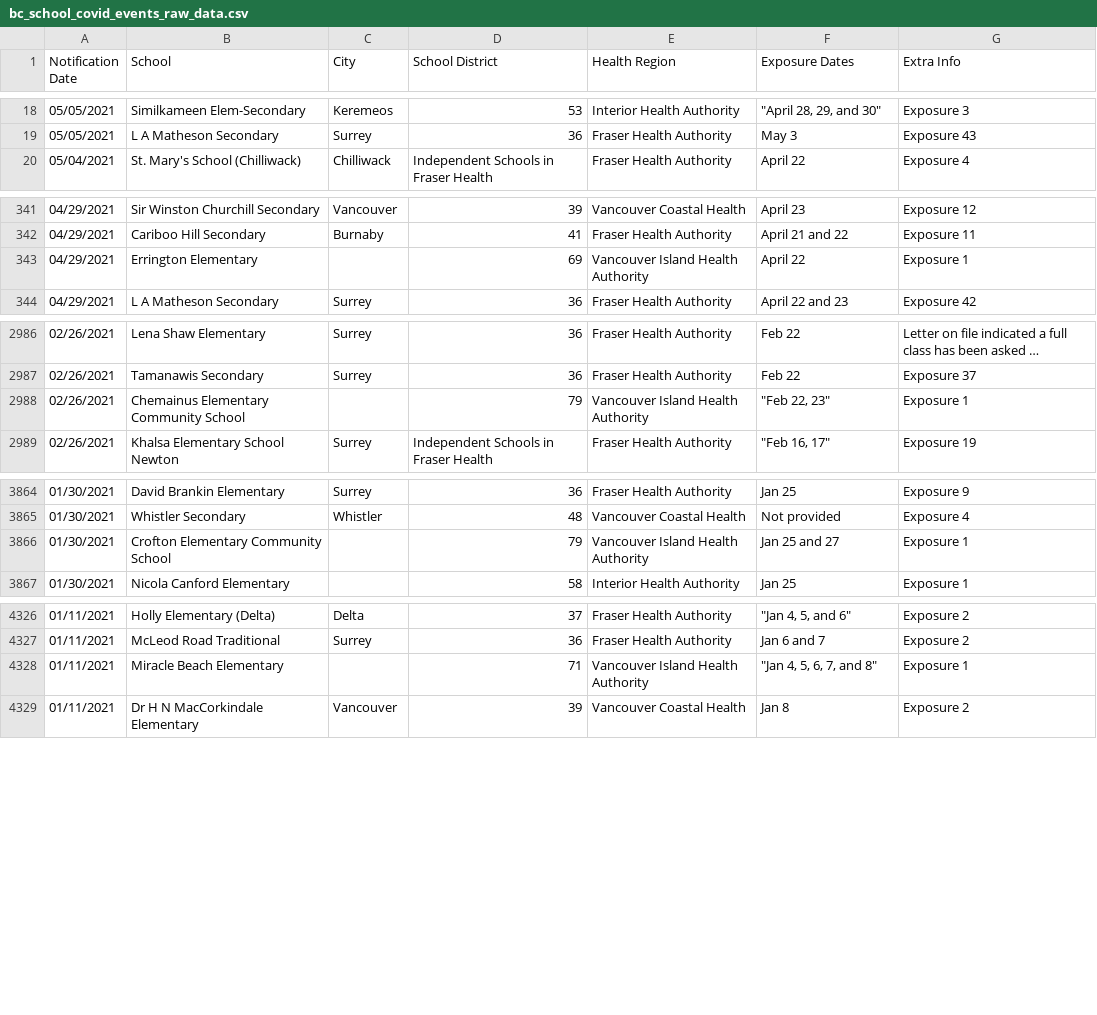
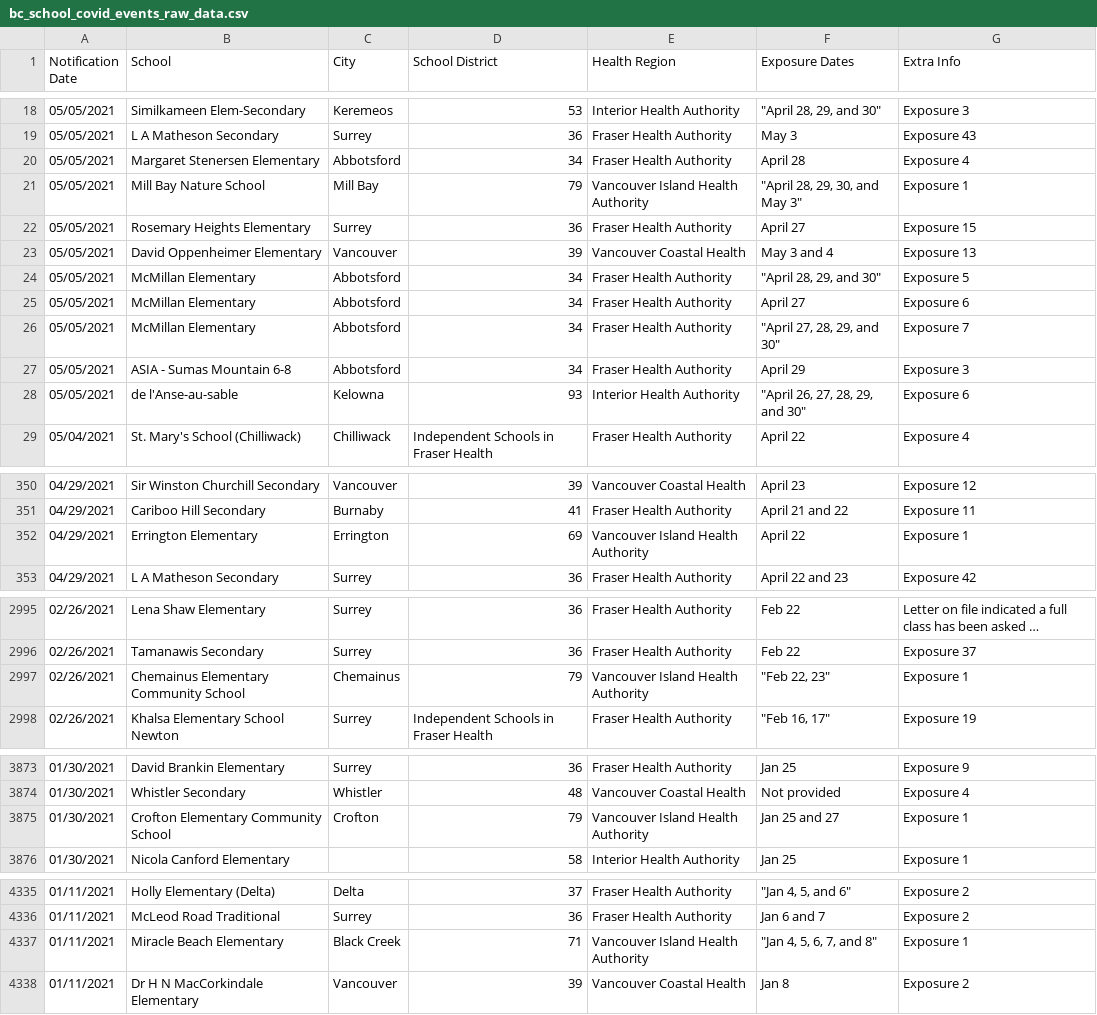
Before and after one commit to spod/bcschoolscoviddata, a CSV file: data/bc_school_covid_events_raw_data.csv, drawn as a sheet; only a part is shown, gaps mark what is left out; long unchanged cells end in …; the diff covers the shown part only.

```diff
--- a/data/bc_school_covid_events_raw_data.csv
+++ b/data/bc_school_covid_events_raw_data.csv
@@ -19,2 +19,11 @@ Notification Date,School,City,School District,Health Region,Exposure Dates,Extra
 05/05/2021,L A Matheson Secondary,Surrey,36,Fraser Health Authority,May 3,Exposure 43
+05/05/2021,Margaret Stenersen Elementary,Abbotsford,34,Fraser Health Authority,April 28,Exposure 4
+05/05/2021,Mill Bay Nature School,Mill Bay,79,Vancouver Island Health Authority,"""April 28, 29, 30, and May 3""",Exposure 1
+05/05/2021,Rosemary Heights Elementary,Surrey,36,Fraser Health Authority,April 27,Exposure 15
+05/05/2021,David Oppenheimer Elementary,Vancouver,39,Vancouver Coastal Health,May 3 and 4,Exposure 13
+05/05/2021,McMillan Elementary,Abbotsford,34,Fraser Health Authority,"""April 28, 29, and 30""",Exposure 5
+05/05/2021,McMillan Elementary,Abbotsford,34,Fraser Health Authority,April 27,Exposure 6
+05/05/2021,McMillan Elementary,Abbotsford,34,Fraser Health Authority,"""April 27, 28, 29, and 30""",Exposure 7
+05/05/2021,ASIA - Sumas Mountain 6-8,Abbotsford,34,Fraser Health Authority,April 29,Exposure 3
+05/05/2021,de l'Anse-au-sable,Kelowna,93,Interior Health Authority,"""April 26, 27, 28, 29, and 30""",Exposure 6
 05/04/2021,St. Mary's School (Chilliwack),Chilliwack,Independent Schools in Fraser Health,Fraser Health Authority,April 22,Exposure 4
@@ -342,3 +351,3 @@ Notification Date,School,City,School District,Health Region,Exposure Dates,Extra
 04/29/2021,Cariboo Hill Secondary,Burnaby,41,Fraser Health Authority,April 21 and 22,Exposure 11
-04/29/2021,Errington Elementary,,69,Vancouver Island Health Authority,April 22,Exposure 1
+04/29/2021,Errington Elementary,Errington,69,Vancouver Island Health Authority,April 22,Exposure 1
 04/29/2021,L A Matheson Secondary,Surrey,36,Fraser Health Authority,April 22 and 23,Exposure 42
@@ -2987,3 +2996,3 @@ Notification Date,School,City,School District,Health Region,Exposure Dates,Extra
 02/26/2021,Tamanawis Secondary,Surrey,36,Fraser Health Authority,Feb 22,Exposure 37
-02/26/2021,Chemainus Elementary Community School,,79,Vancouver Island Health Authority,"""Feb 22, 23""",Exposure 1
+02/26/2021,Chemainus Elementary Community School,Chemainus,79,Vancouver Island Health Authority,"""Feb 22, 23""",Exposure 1
 02/26/2021,Khalsa Elementary School Newton,Surrey,Independent Schools in Fraser Health,Fraser Health Authority,"""Feb 16, 17""",Exposure 19
@@ -3865,3 +3874,3 @@ Notification Date,School,City,School District,Health Region,Exposure Dates,Extra
 01/30/2021,Whistler Secondary,Whistler,48,Vancouver Coastal Health,Not provided,Exposure 4
-01/30/2021,Crofton Elementary Community School,,79,Vancouver Island Health Authority,Jan 25 and 27,Exposure 1
+01/30/2021,Crofton Elementary Community School,Crofton,79,Vancouver Island Health Authority,Jan 25 and 27,Exposure 1
 01/30/2021,Nicola Canford Elementary,,58,Interior Health Authority,Jan 25,Exposure 1
@@ -4327,3 +4336,3 @@ Notification Date,School,City,School District,Health Region,Exposure Dates,Extra
 01/11/2021,McLeod Road Traditional,Surrey,36,Fraser Health Authority,Jan 6 and 7,Exposure 2
-01/11/2021,Miracle Beach Elementary,,71,Vancouver Island Health Authority,"""Jan 4, 5, 6, 7, and 8""",Exposure 1
+01/11/2021,Miracle Beach Elementary,Black Creek,71,Vancouver Island Health Authority,"""Jan 4, 5, 6, 7, and 8""",Exposure 1
 01/11/2021,Dr H N MacCorkindale Elementary,Vancouver,39,Vancouver Coastal Health,Jan 8,Exposure 2
```
Also changed, not shown: 2 edited cells elsewhere in this file, data/leaderboard.csv, data/raw_data.csv.
